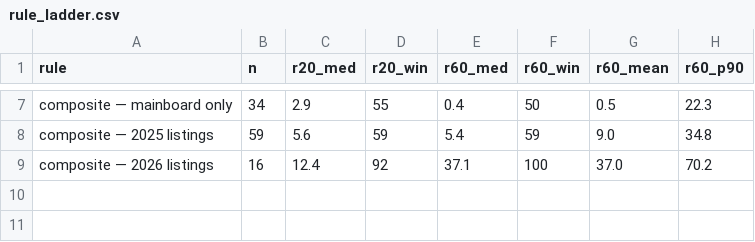
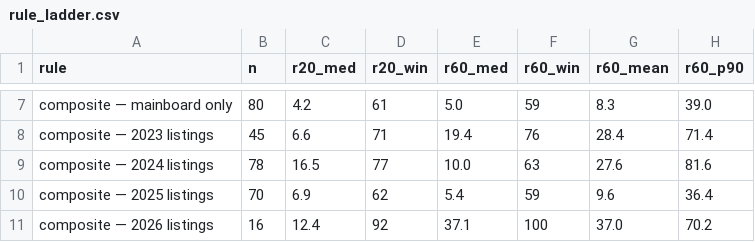
Before and after one commit to rishabhinai-netizen/ipo-radar, a CSV file: data/rule_ladder.csv, drawn as a sheet; only a part is shown, gaps mark what is left out; addresses are those after the commit; the diff covers the shown part only; the diff names each change by its address in the sheet, - before the commit and + after, or states it on an @@ line.

```diff
--- a/data/rule_ladder.csv
+++ b/data/rule_ladder.csv
-B7 (n): 34
+B7 (n): 80
-C7 (r20_med): 2.9
+C7 (r20_med): 4.2
-D7 (r20_win): 55
+D7 (r20_win): 61
-E7 (r60_med): 0.4
+E7 (r60_med): 5.0
-F7 (r60_win): 50
+F7 (r60_win): 59
-G7 (r60_mean): 0.5
+G7 (r60_mean): 8.3
-H7 (r60_p90): 22.3
+H7 (r60_p90): 39.0
+row 8: composite — 2023 listings | 45 | 6.6 | 71 | 19.4 | 76 | 28.4 | 71.4
+row 9: composite — 2024 listings | 78 | 16.5 | 77 | 10.0 | 63 | 27.6 | 81.6
-B10 (n): 59
+B10 (n): 70
-C10 (r20_med): 5.6
+C10 (r20_med): 6.9
-D10 (r20_win): 59
+D10 (r20_win): 62
-G10 (r60_mean): 9.0
+G10 (r60_mean): 9.6
-H10 (r60_p90): 34.8
+H10 (r60_p90): 36.4
```
Also changed, not shown: 32 edited cells elsewhere in this file, data/lm_scorecard.csv, data/winners.csv, 8 other files.
